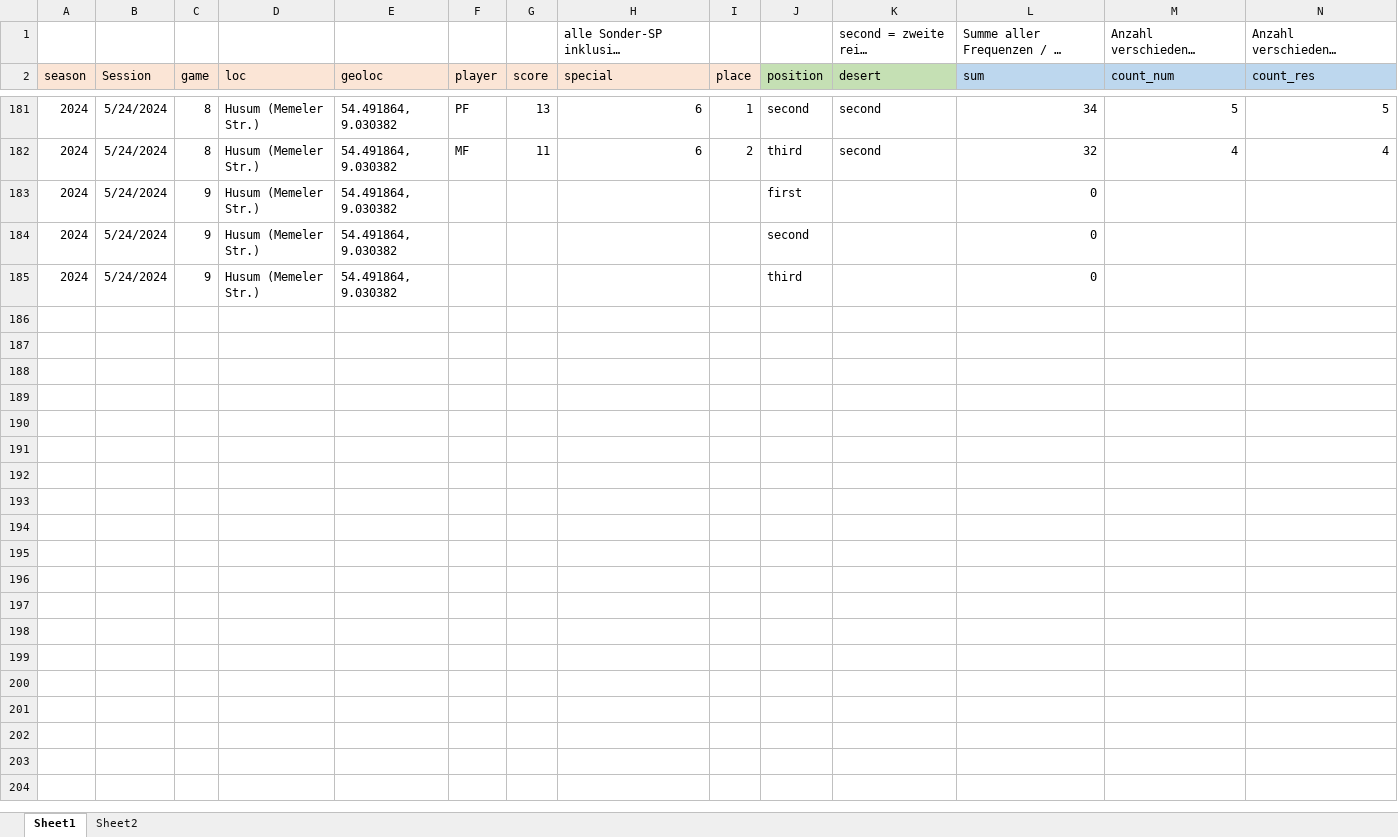
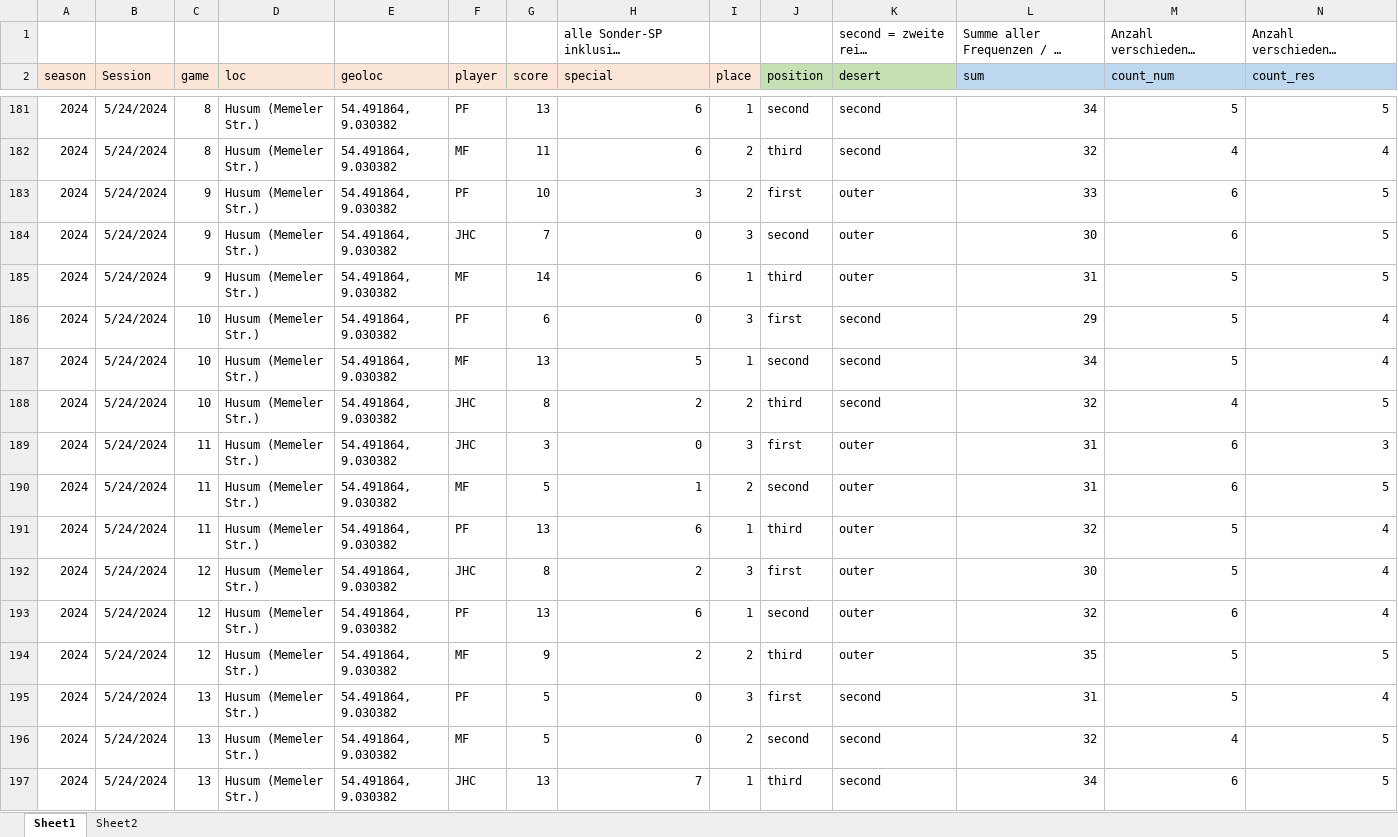
Before and after one commit to mxfuh/catan_data, an Excel workbook: catan_data.xlsx, sheet Sheet1, drawn as a sheet; only a part is shown, gaps mark what is left out; long unchanged cells end in …; values as stored, in another font and other column widths than the file's, no borders; removed rows and columns are numbered as before the commit, all else as after; rows hold the shown columns only; the diff covers the shown part only; the diff names each change by its address in the sheet, - before the commit and + after, or states it on an @@ line.

Commit message:
data update

```diff
--- a/catan_data.xlsx (sheet Sheet1)
+++ b/catan_data.xlsx (sheet Sheet1)
-row 183: 2024 | 5/24/2024 | 9 | Husum (Memeler Str.) | 54.491864, 9.030382 |  |  |  |  | first |  | 0
-row 184: 2024 | 5/24/2024 | 9 | Husum (Memeler Str.) | 54.491864, 9.030382 |  |  |  |  | second |  | 0
-row 185: 2024 | 5/24/2024 | 9 | Husum (Memeler Str.) | 54.491864, 9.030382 |  |  |  |  | third |  | 0
+row 183: 2024 | 5/24/2024 | 9 | Husum (Memeler Str.) | 54.491864, 9.030382 | PF | 10 | 3 | 2 | first | outer | 33 | 6 | 5
+row 184: 2024 | 5/24/2024 | 9 | Husum (Memeler Str.) | 54.491864, 9.030382 | JHC | 7 | 0 | 3 | second | outer | 30 | 6 | 5
+row 185: 2024 | 5/24/2024 | 9 | Husum (Memeler Str.) | 54.491864, 9.030382 | MF | 14 | 6 | 1 | third | outer | 31 | 5 | 5
+row 186: 2024 | 5/24/2024 | 10 | Husum (Memeler Str.) | 54.491864, 9.030382 | PF | 6 | 0 | 3 | first | second | 29 | 5 | 4
+row 187: 2024 | 5/24/2024 | 10 | Husum (Memeler Str.) | 54.491864, 9.030382 | MF | 13 | 5 | 1 | second | second | 34 | 5 | 4
+row 188: 2024 | 5/24/2024 | 10 | Husum (Memeler Str.) | 54.491864, 9.030382 | JHC | 8 | 2 | 2 | third | second | 32 | 4 | 5
+row 189: 2024 | 5/24/2024 | 11 | Husum (Memeler Str.) | 54.491864, 9.030382 | JHC | 3 | 0 | 3 | first | outer | 31 | 6 | 3
+row 190: 2024 | 5/24/2024 | 11 | Husum (Memeler Str.) | 54.491864, 9.030382 | MF | 5 | 1 | 2 | second | outer | 31 | 6 | 5
+row 191: 2024 | 5/24/2024 | 11 | Husum (Memeler Str.) | 54.491864, 9.030382 | PF | 13 | 6 | 1 | third | outer | 32 | 5 | 4
+row 192: 2024 | 5/24/2024 | 12 | Husum (Memeler Str.) | 54.491864, 9.030382 | JHC | 8 | 2 | 3 | first | outer | 30 | 5 | 4
+row 193: 2024 | 5/24/2024 | 12 | Husum (Memeler Str.) | 54.491864, 9.030382 | PF | 13 | 6 | 1 | second | outer | 32 | 6 | 4
+row 194: 2024 | 5/24/2024 | 12 | Husum (Memeler Str.) | 54.491864, 9.030382 | MF | 9 | 2 | 2 | third | outer | 35 | 5 | 5
+row 195: 2024 | 5/24/2024 | 13 | Husum (Memeler Str.) | 54.491864, 9.030382 | PF | 5 | 0 | 3 | first | second | 31 | 5 | 4
+row 196: 2024 | 5/24/2024 | 13 | Husum (Memeler Str.) | 54.491864, 9.030382 | MF | 5 | 0 | 2 | second | second | 32 | 4 | 5
+row 197: 2024 | 5/24/2024 | 13 | Husum (Memeler Str.) | 54.491864, 9.030382 | JHC | 13 | 7 | 1 | third | second | 34 | 6 | 5
```
Also changed, not shown: 3 added rows elsewhere in this sheet.
